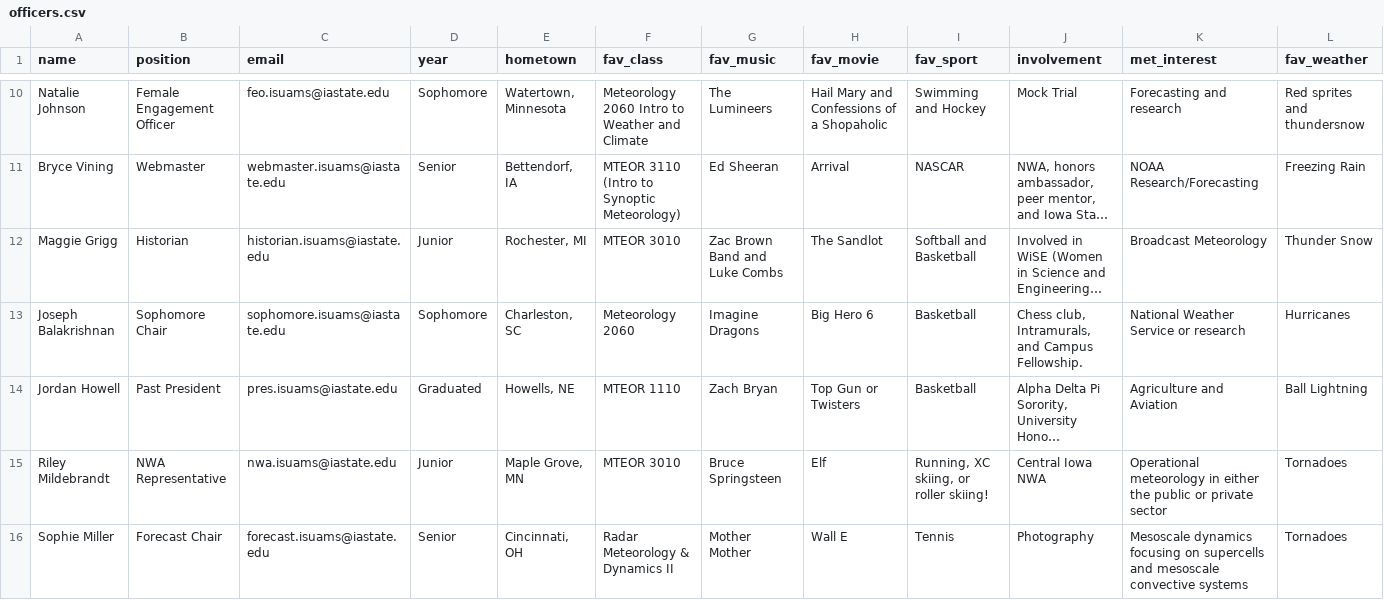
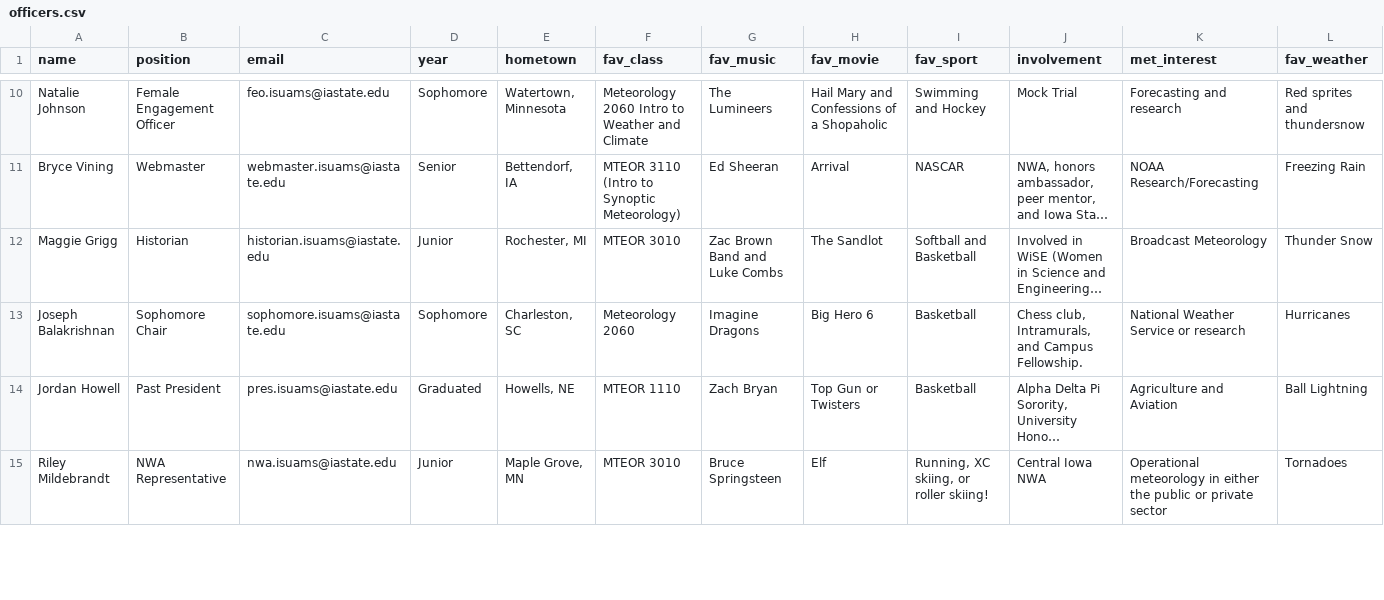
Before and after one commit to isuams/isuams, a CSV file: _data/officers.csv, drawn as a sheet; only a part is shown, gaps mark what is left out; long unchanged cells end in …; removed rows and columns are numbered as before the commit, all else as after; rows hold the shown columns only; the diff covers the shown part only; the diff names each change by its address in the sheet, - before the commit and + after, or states it on an @@ line.

Commit message:
Update officers.csv

```diff
--- a/_data/officers.csv
+++ b/_data/officers.csv
-row 16: Sophie Miller | Forecast Chair | forecast.isuams@iastate.edu | Senior | Cincinnati, OH | Radar Meteorology & Dynamics II | Mother Mother | Wall E | Tennis | Photography | Mesoscale dynamics focusing on supercells and mesoscale convective systems | Tornadoes
```
Also changed, not shown: 1 added row elsewhere in this file.
